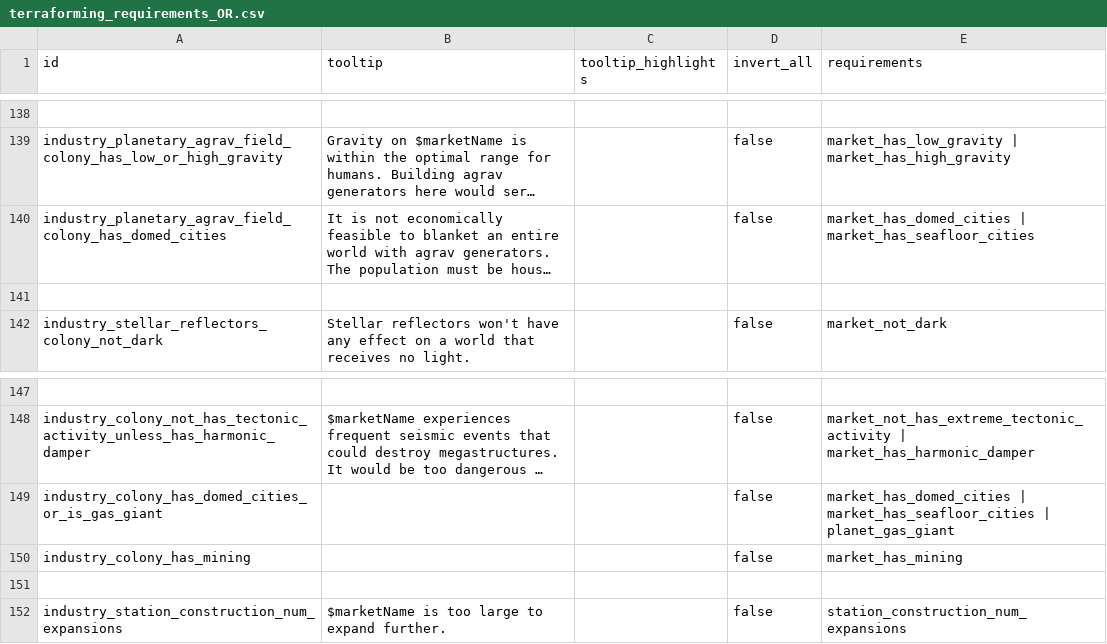
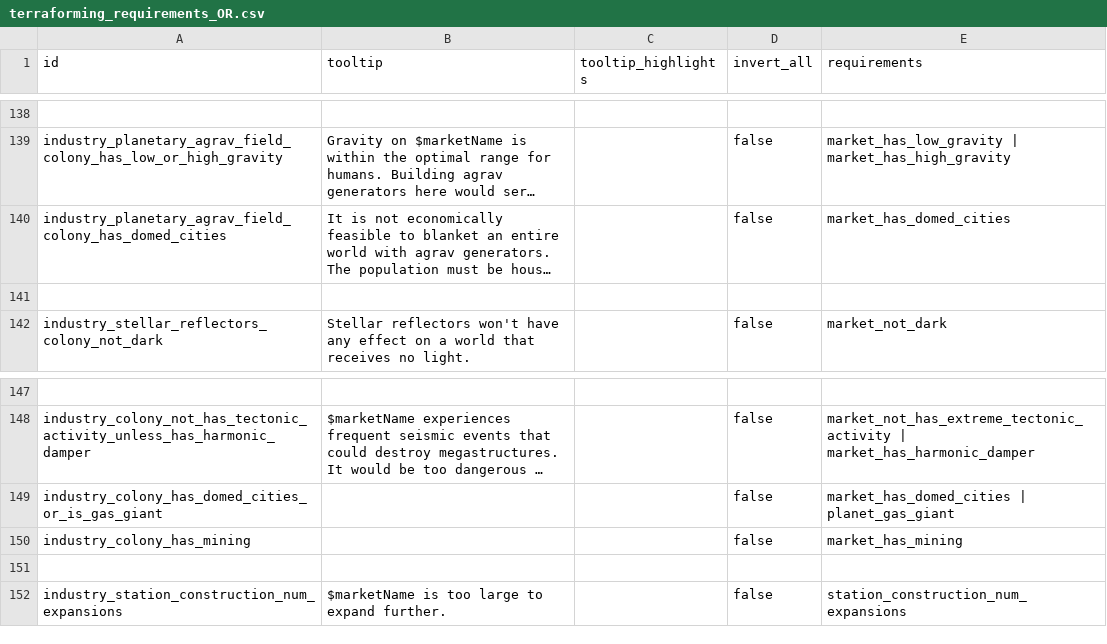
Before and after one commit to boggledstarsector/TASC, a CSV file: data/campaign/terraforming/terraforming_requirements_OR.csv, drawn as a sheet; only a part is shown, gaps mark what is left out; long unchanged cells end in …; the diff names each change by its address in the sheet, - before the commit and + after, or states it on an @@ line.

```diff
--- a/data/campaign/terraforming/terraforming_requirements_OR.csv
+++ b/data/campaign/terraforming/terraforming_requirements_OR.csv
-E140 (requirements): market_has_domed_cities | market_has_seafloor_cities
+E140 (requirements): market_has_domed_cities
-E149 (requirements): market_has_domed_cities | market_has_seafloor_cities | planet_gas_giant
+E149 (requirements): market_has_domed_cities | planet_gas_giant
```
Also changed, not shown: data/campaign/terraforming/project_effects.csv, data/campaign/terraforming/terraforming_projects.csv, 4 other files.
